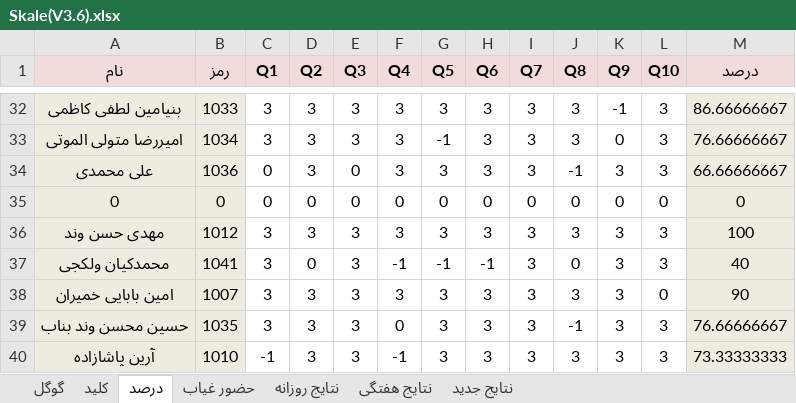
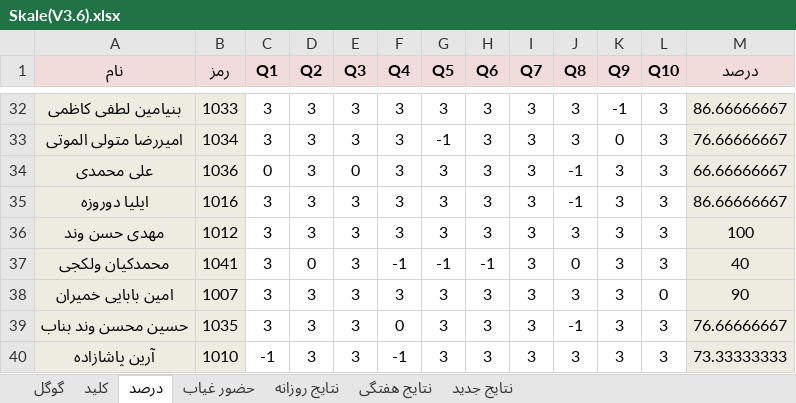
Before and after one commit to hengams/Quiz, an Excel workbook: week 5/مطالعات/Skale(V3.6).xlsx, sheet درصد, drawn as a sheet; only a part is shown, gaps mark what is left out; values as stored, in another font and other column widths than the file's, no borders; conditional formats not drawn; removed rows and columns are numbered as before the commit, all else as after; the diff names each change by its address in the sheet, - before the commit and + after, or states it on an @@ line.

```diff
--- a/week 5/مطالعات/Skale(V3.6).xlsx (sheet درصد)
+++ b/week 5/مطالعات/Skale(V3.6).xlsx (sheet درصد)
-row 35: 0 | 0 | 0 | 0 | 0 | 0 | 0 | 0 | 0 | 0 | 0 | 0 | 0
+row 35: ایلیا دوروزه | 1016 | 3 | 3 | 3 | 3 | 3 | 3 | 3 | -1 | 3 | 3 | 86.66666667
```
Also changed, not shown: sheet نتایج روزانه, sheet نتایج جدید, sheet گوگل, sheet حضور غیاب, sheet نتایج هفتگی.
